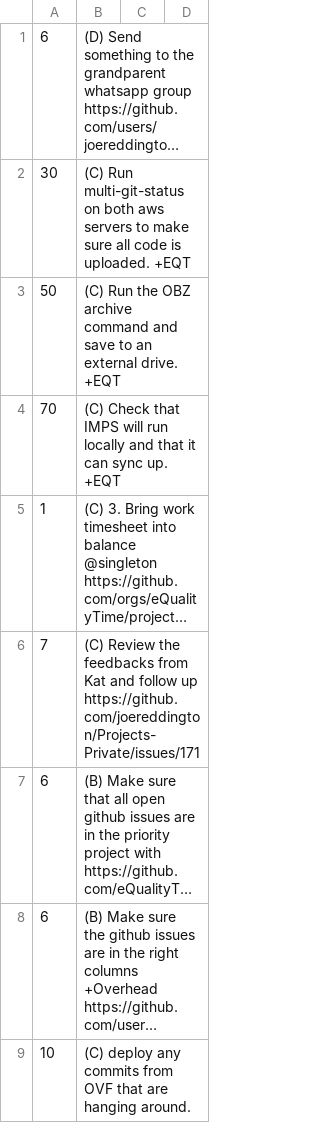
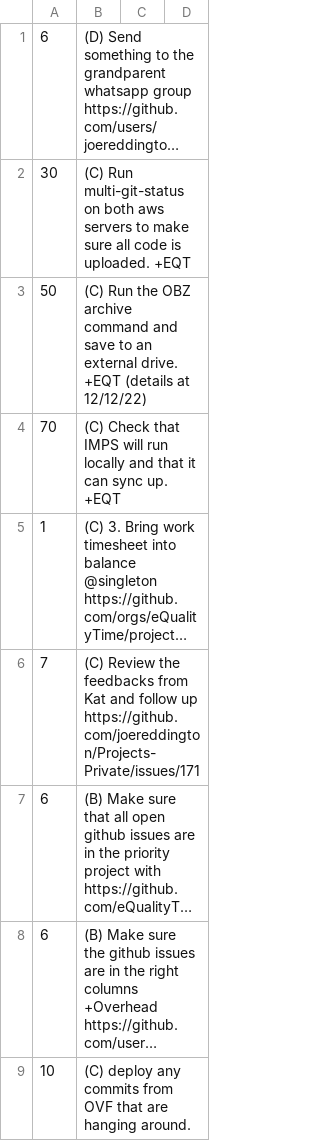
Before and after one commit to joereddington/igor, a CSV file: events.csv, drawn as a sheet; only a part is shown; long unchanged cells end in ….

```diff
--- a/events.csv
+++ b/events.csv
@@ -2,3 +2,3 @@
 30, (C) Run multi-git-status on both aws servers to make sure all code is uploaded.  +EQT
-50, (C) Run the OBZ archive command and save to an external drive.  +EQT
+50, (C) Run the OBZ archive command and save to an external drive.  +EQT (details at 12/12/22)
 70, (C) Check that IMPS will run locally and that it can sync up.  +EQT
```
Also changed, not shown: 5 other files.
